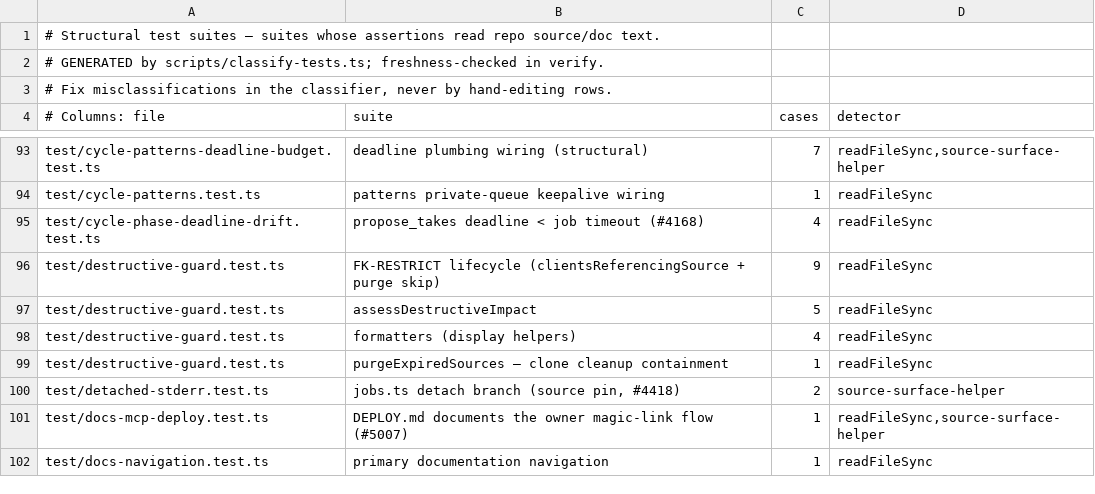
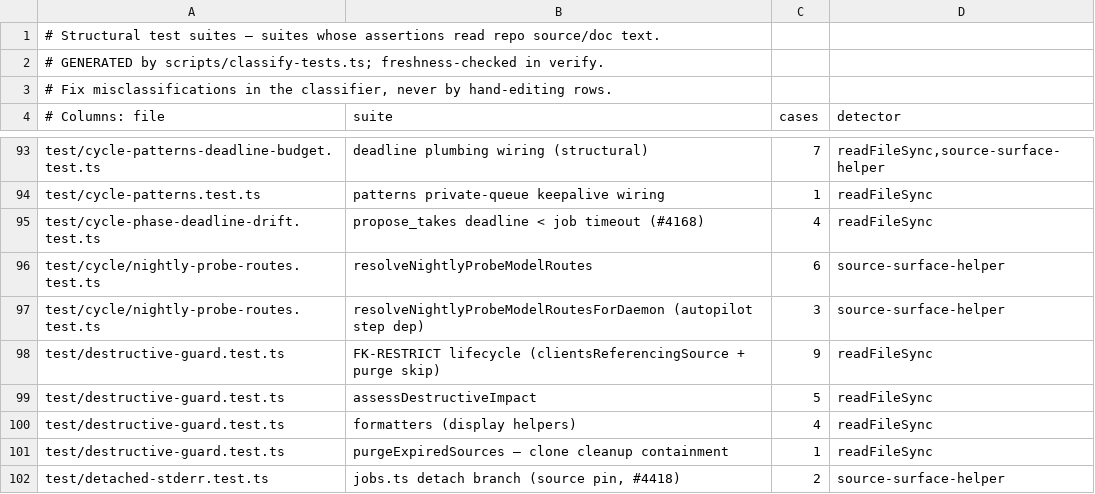
Before and after one commit to BeatusMomentum/gbrain, a TSV file: scripts/structural-suites.tsv, drawn as a sheet; only a part is shown, gaps mark what is left out; the shorter side is filled out with more unchanged rows.

Commit message:
fix(autopilot): nightly quality probe resolves its models from the brain and records its evidence (#5872, #5506)
The probe runs inside the autopilot daemon but called `gbrain eval
longmemeval` and `gbrain eval cross-modal` with a null engine, so the
reader, the trajectory extractor and the judges ignored every DB-plane model
setting and paid for Anthropic defaults on brains routed to claude-cli; the
cross-modal batch also rebuilt the daemon's gateway from the file plane.

- New cycle/nightly-probe-routes.ts resolves the reader
  (models.eval.longmemeval -> reasoning tier), the extractor (utility tier)
  and the judge slots (models.eval.cross_modal.slot_{a,b,c}) against the
  brain; the step refreshes the daemon gateway from the brain first and the
  routes ride --model / RunOpts.extractorModel / --slot-<x>-model.
- The batch keeps the caller's gateway (useConfiguredGateway).
- gbrain models prints the probe's routes.
- The audit row carries the judge panel, failing questions with per-slot
  scores, reader/extractor, and metered chat spend.

Absorbed as submitted in #6005; the next commit reworks it for wave 9
(collapsed panel = inconclusive, run budget, receipts, embedded fixtures).
Adds the serial-manifest row the PR's serial test needed.

Contributed by @andreineacsu (#6005)

Co-Authored-By: Andrei Neacsu <andrei.ncs@gmail.com>

```diff
--- a/scripts/structural-suites.tsv
+++ b/scripts/structural-suites.tsv
@@ -95,2 +95,4 @@ test/cycle-patterns.test.ts	patterns private-queue keepalive wiring	1	readFileSy
 test/cycle-phase-deadline-drift.test.ts	propose_takes deadline < job timeout (#4168)	4	readFileSync
+test/cycle/nightly-probe-routes.test.ts	resolveNightlyProbeModelRoutes	6	source-surface-helper
+test/cycle/nightly-probe-routes.test.ts	resolveNightlyProbeModelRoutesForDaemon (autopilot step dep)	3	source-surface-helper
 test/destructive-guard.test.ts	FK-RESTRICT lifecycle (clientsReferencingSource + purge skip)	9	readFileSync
```
Also changed, not shown: scripts/serial-files.tsv, 27 other files.
